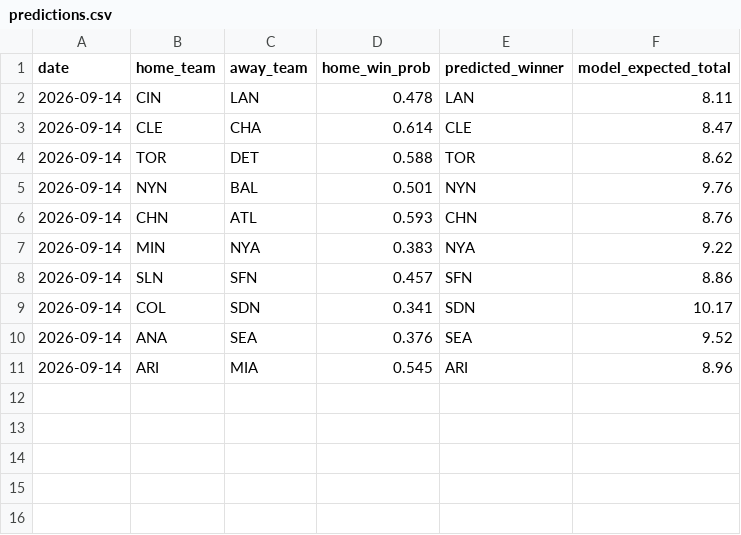
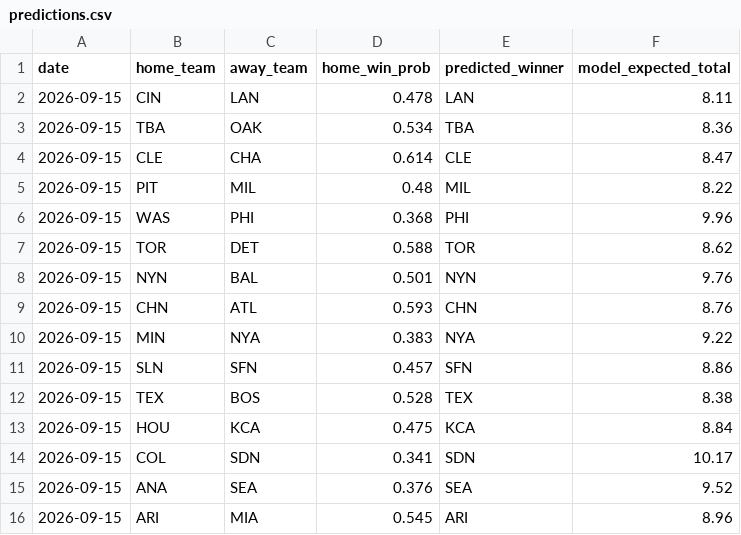
Before and after one commit to andrewhen1999/AutoMLBPredict, a CSV file: MLBPredict/output/predictions.csv, drawn as a sheet.

```diff
--- a/MLBPredict/output/predictions.csv
+++ b/MLBPredict/output/predictions.csv
@@ -1,11 +1,16 @@
 date,home_team,away_team,home_win_prob,predicted_winner,model_expected_total
-2026-09-14,CIN,LAN,0.478,LAN,8.11
-2026-09-14,CLE,CHA,0.614,CLE,8.47
-2026-09-14,TOR,DET,0.588,TOR,8.62
-2026-09-14,NYN,BAL,0.501,NYN,9.76
-2026-09-14,CHN,ATL,0.593,CHN,8.76
-2026-09-14,MIN,NYA,0.383,NYA,9.22
-2026-09-14,SLN,SFN,0.457,SFN,8.86
-2026-09-14,COL,SDN,0.341,SDN,10.17
-2026-09-14,ANA,SEA,0.376,SEA,9.52
-2026-09-14,ARI,MIA,0.545,ARI,8.96
+2026-09-15,CIN,LAN,0.478,LAN,8.11
+2026-09-15,TBA,OAK,0.534,TBA,8.36
+2026-09-15,CLE,CHA,0.614,CLE,8.47
+2026-09-15,PIT,MIL,0.48,MIL,8.22
+2026-09-15,WAS,PHI,0.368,PHI,9.96
+2026-09-15,TOR,DET,0.588,TOR,8.62
+2026-09-15,NYN,BAL,0.501,NYN,9.76
+2026-09-15,CHN,ATL,0.593,CHN,8.76
+2026-09-15,MIN,NYA,0.383,NYA,9.22
+2026-09-15,SLN,SFN,0.457,SFN,8.86
+2026-09-15,TEX,BOS,0.528,TEX,8.38
+2026-09-15,HOU,KCA,0.475,KCA,8.84
+2026-09-15,COL,SDN,0.341,SDN,10.17
+2026-09-15,ANA,SEA,0.376,SEA,9.52
+2026-09-15,ARI,MIA,0.545,ARI,8.96
```
